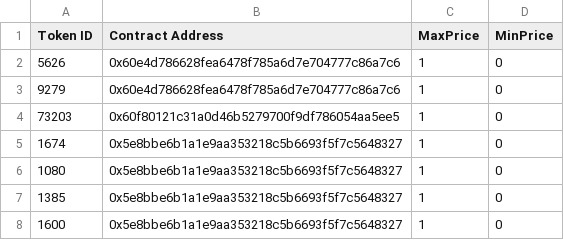
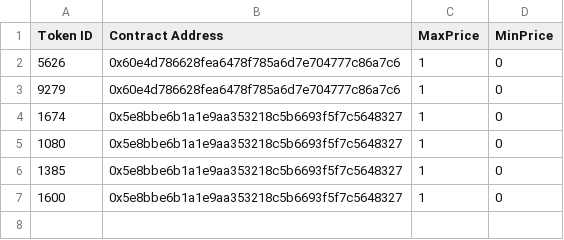
Before and after one commit to kujo888/node-opensea-edge, a CSV file: NFTData.csv, drawn as a sheet.

```diff
--- a/NFTData.csv
+++ b/NFTData.csv
@@ -3,3 +3,2 @@ Token ID,Contract Address,MaxPrice,MinPrice
 9279,0x60e4d786628fea6478f785a6d7e704777c86a7c6,1,0
-73203,0x60f80121c31a0d46b5279700f9df786054aa5ee5,1,0
 1674,0x5e8bbe6b1a1e9aa353218c5b6693f5f7c5648327,1,0
```
Also changed, not shown: 1 other file.
